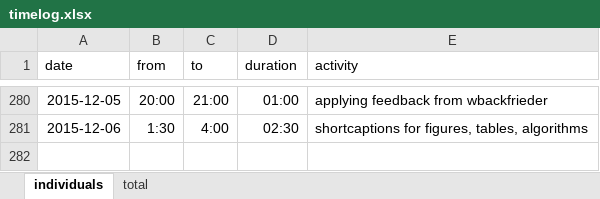
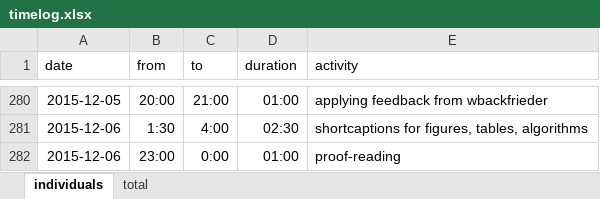
Before and after one commit to bernhardmgruber/master_thesis, an Excel workbook: documents/timelog.xlsx, sheet individuals, drawn as a sheet; only a part is shown, gaps mark what is left out; values as stored, in another font and other column widths than the file's, no borders; the diff names each change by its address in the sheet, - before the commit and + after, or states it on an @@ line.

Commit message:
timelog

```diff
--- a/documents/timelog.xlsx (sheet individuals)
+++ b/documents/timelog.xlsx (sheet individuals)
+row 282: 2015-12-06 | 23:00 | 0:00 | 01:00 | proof-reading
```
Also changed, not shown: sheet total.
